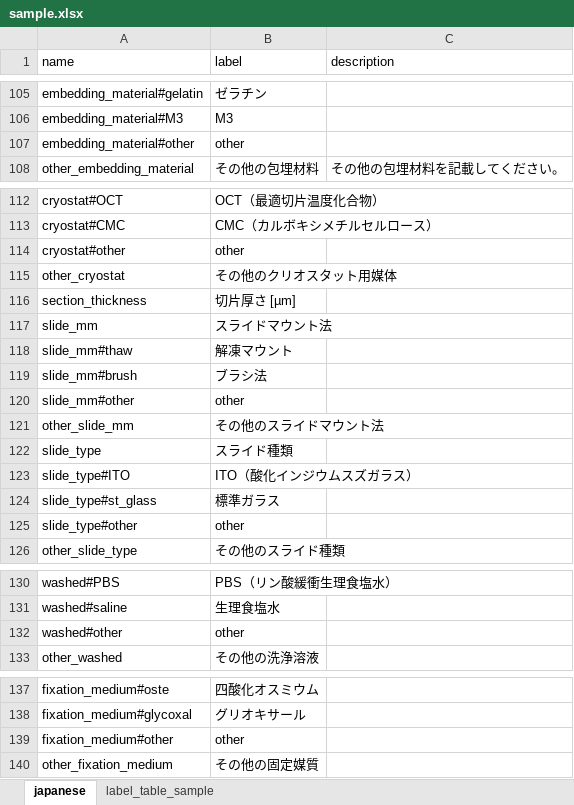
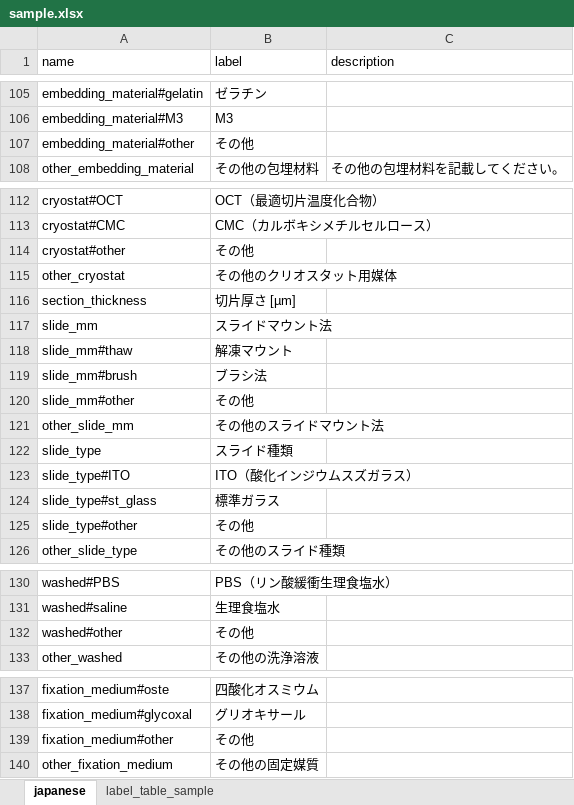
Before and after one commit to lifs-tools/lipidomics-checklist, an Excel workbook: languages/jp/sample.xlsx, sheet japanese, drawn as a sheet; only a part is shown, gaps mark what is left out; values as stored, in another font and other column widths than the file's, no borders; the diff covers the shown part only; the diff names each change by its address in the sheet, - before the commit and + after, or states it on an @@ line.

```diff
--- a/languages/jp/sample.xlsx (sheet japanese)
+++ b/languages/jp/sample.xlsx (sheet japanese)
-B107 (label): other
+B107 (label): その他
-B114 (label): other
+B114 (label): その他
-B120 (label): other
+B120 (label): その他
-B125 (label): other
+B125 (label): その他
-B132 (label): other
+B132 (label): その他
-B139 (label): other
+B139 (label): その他
```
Also changed, not shown: 1 edited cell elsewhere in this sheet, languages/jp/lipid-class.xlsx, 6 other files.
